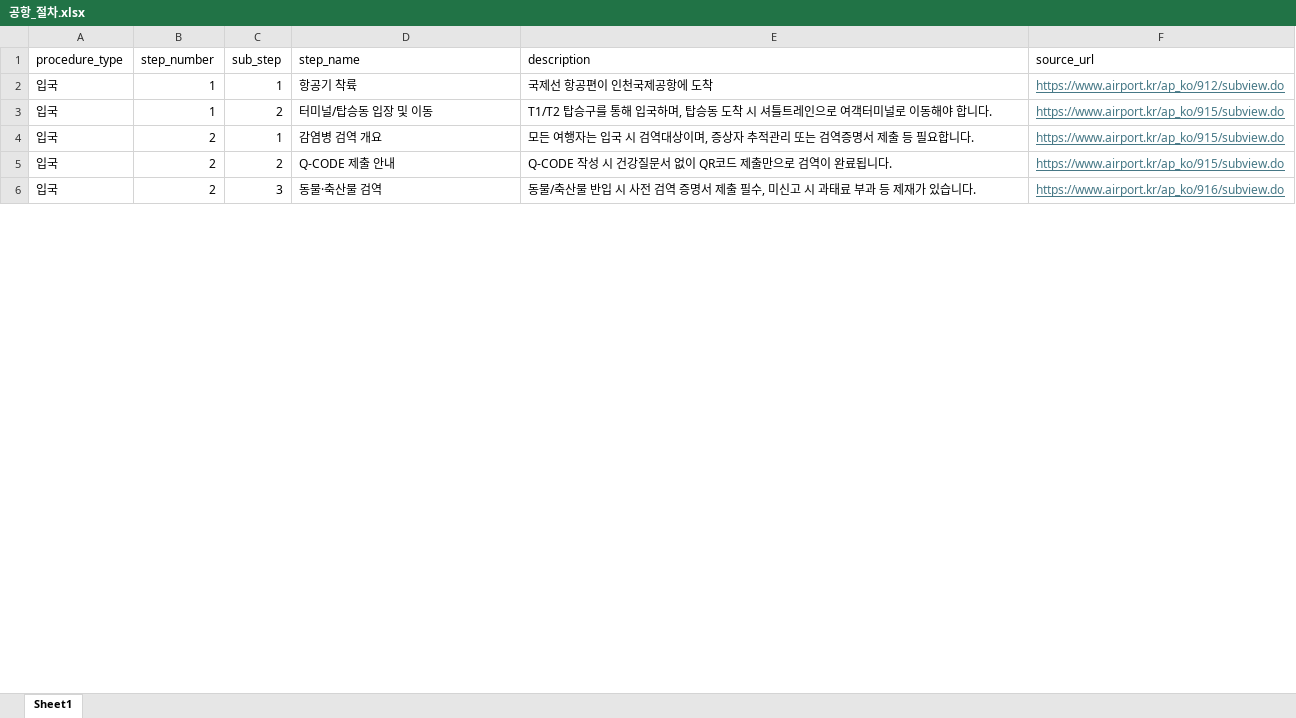
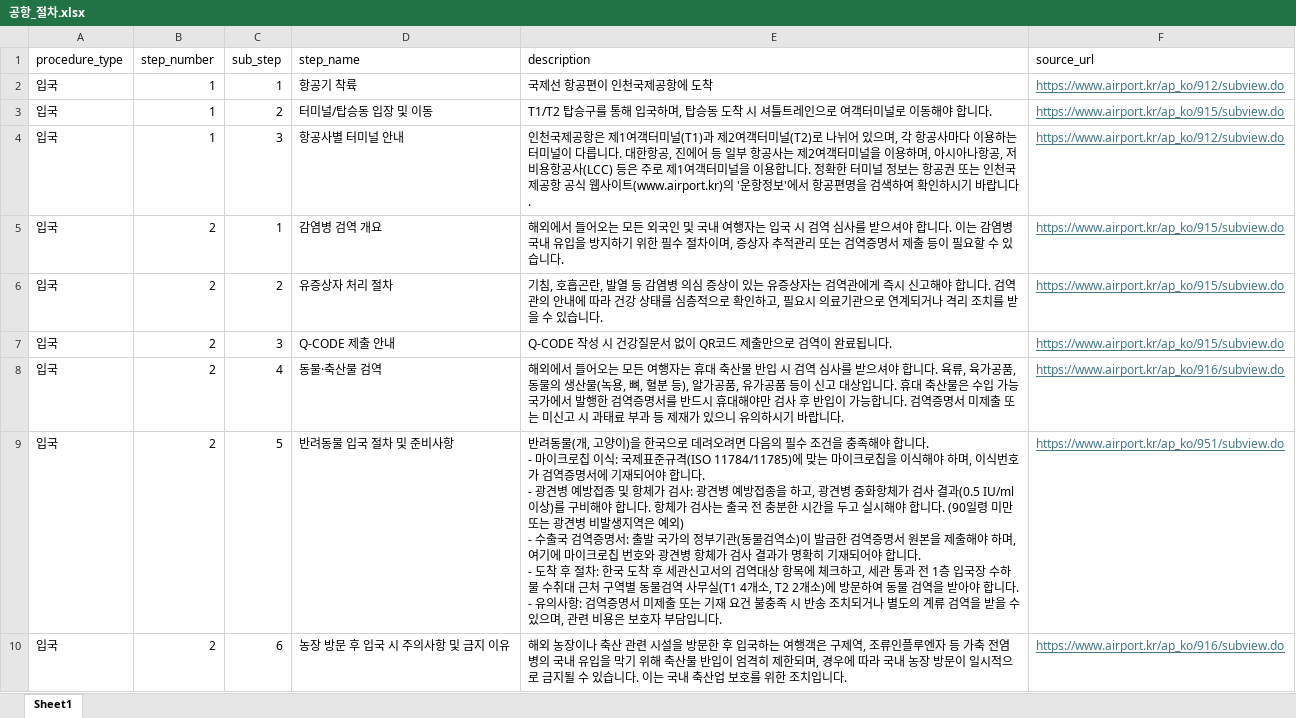
Before and after one commit to aivleCloudNative0715/ICN-AI-chatbot, an Excel workbook: DB/MongoDB/Airline/공항_절차.xlsx, sheet Sheet1, drawn as a sheet; only a part is shown; values as stored, in another font and other column widths than the file's, no borders; addresses are those after the commit; ↵ is a line break in a cell; the diff covers the shown part only; the diff names each change by its address in the sheet, - before the commit and + after, or states it on an @@ line.

```diff
--- a/DB/MongoDB/Airline/공항_절차.xlsx (sheet Sheet1)
+++ b/DB/MongoDB/Airline/공항_절차.xlsx (sheet Sheet1)
+row 4: 입국 | 1 | 3 | 항공사별 터미널 안내 | 인천국제공항은 제1여객터미널(T1)과 제2여객터미널(T2)로 나뉘어 있으며, 각 항공사마다 이용하는 터미널이 다릅니다. 대한항공, 진에어 등 일부 항공사는 제2여객터미널을 이용하며, 아시아나항공, 저비용항공사(LCC) 등은 주로 제1여객터미널을 이용합니다. 정확한 터미널 정보는 항공권 또는 인천국제공항 공식 웹사이트(www.airport.kr)의 '운항정보'에서 항공편명을 검색하여 확인하시기 바랍니다. | https://www.airport.kr/ap_ko/912/subview.do
-E5 (description): 모든 여행자는 입국 시 검역대상이며, 증상자 추적관리 또는 검역증명서 제출 등 필요합니다.
+E5 (description): 해외에서 들어오는 모든 외국인 및 국내 여행자는 입국 시 검역 심사를 받으셔야 합니다. 이는 감염병 국내 유입을 방지하기 위한 필수 절차이며, 증상자 추적관리 또는 검역증명서 제출 등이 필요할 수 있습니다.
+row 6: 입국 | 2 | 2 | 유증상자 처리 절차 | 기침, 호흡곤란, 발열 등 감염병 의심 증상이 있는 유증상자는 검역관에게 즉시 신고해야 합니다. 검역관의 안내에 따라 건강 상태를 심층적으로 확인하고, 필요시 의료기관으로 연계되거나 격리 조치를 받을 수 있습니다. | https://www.airport.kr/ap_ko/915/subview.do
-C7 (sub_step): 2
+C7 (sub_step): 3
-C8 (sub_step): 3
+C8 (sub_step): 4
-E8 (description): 동물/축산물 반입 시 사전 검역 증명서 제출 필수, 미신고 시 과태료 부과 등 제재가 있습니다.
+E8 (description): 해외에서 들어오는 모든 여행자는 휴대 축산물 반입 시 검역 심사를 받으셔야 합니다. 육류, 육가공품, 동물의 생산물(녹용, 뼈, 혈분 등), 알가공품, 유가공품 등이 신고 대상입니다. 휴대 축산물은 수입 가능 국가에서 발행한 검역증명서를 반드시 휴대해야만 검사 후 반입이 가능합니다. 검역증명서 미제출 또는 미신고 시 과태료 부과 등 제재가 있으니 유의하시기 바랍니다.
+row 9: 입국 | 2 | 5 | 반려동물 입국 절차 및 준비사항 | 반려동물(개, 고양이)을 한국으로 데려오려면 다음의 필수 조건을 충족해야 합니다. ↵ - 마이크로칩 이식: 국제표준규격(ISO 11784/11785)에 맞는 마이크로칩을 이식해야 하며, 이식번호가 검역증명서에 기재되어야 합니다. ↵ - 광견병 예방접종 및 항체가 검사: 광견병 예방접종을 하고, 광견병 중화항체가 검사 결과(0.5 IU/ml 이상)를 구비해야 합니다. 항체가 검사는 출국 전 충분한 시간을 두고 실시해야 합니다. (90일령 미만 또는 광견병 비발생지역은 예외) ↵ - 수출국 검역증명서: 출발 국가의 정부기관(동물검역소)이 발급한 검역증명서 원본을 제출해야 하며, 여기에 마이크로칩 번호와 광견병 항체가 검사 결과가 명확히 기재되어야 합니다. ↵ - 도착 후 절차: 한국 도착 후 세관신고서의 검역대상 항목에 체크하고, 세관 통과 전 1층 입국장 수하물 수취대 근처 구역별 동물검역 사무실(T1 4개소, T2 2개소)에 방문하여 동물 검역을 받아야 합니다. ↵ - 유의사항: 검역증명서 미제출 또는 기재 요건 불충족 시 반송 조치되거나 별도의 계류 검역을 받을 수 있으며, 관련 비용은 보호자 부담입니다. | https://www.airport.kr/ap_ko/951/subview.do
+row 10: 입국 | 2 | 6 | 농장 방문 후 입국 시 주의사항 및 금지 이유 | 해외 농장이나 축산 관련 시설을 방문한 후 입국하는 여행객은 구제역, 조류인플루엔자 등 가축 전염병의 국내 유입을 막기 위해 축산물 반입이 엄격히 제한되며, 경우에 따라 국내 농장 방문이 일시적으로 금지될 수 있습니다. 이는 국내 축산업 보호를 위한 조치입니다. | https://www.airport.kr/ap_ko/916/subview.do
```
Also changed, not shown: 61 added rows, 17 removed rows and 67 edited cells elsewhere in this sheet, 4 other files.
